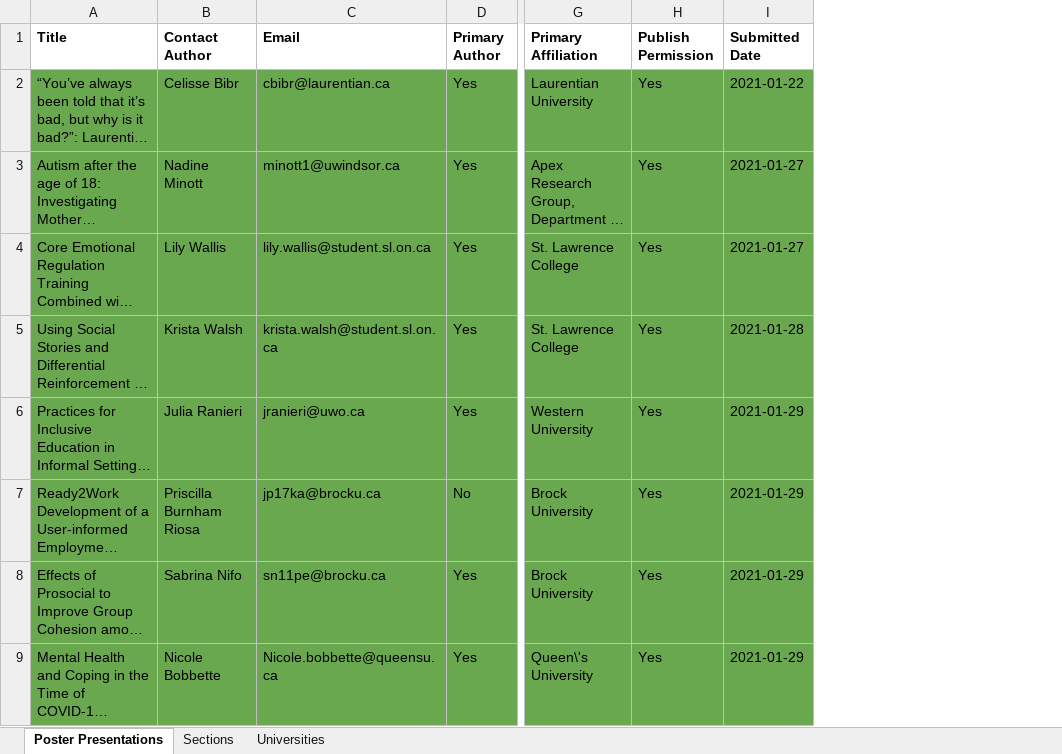
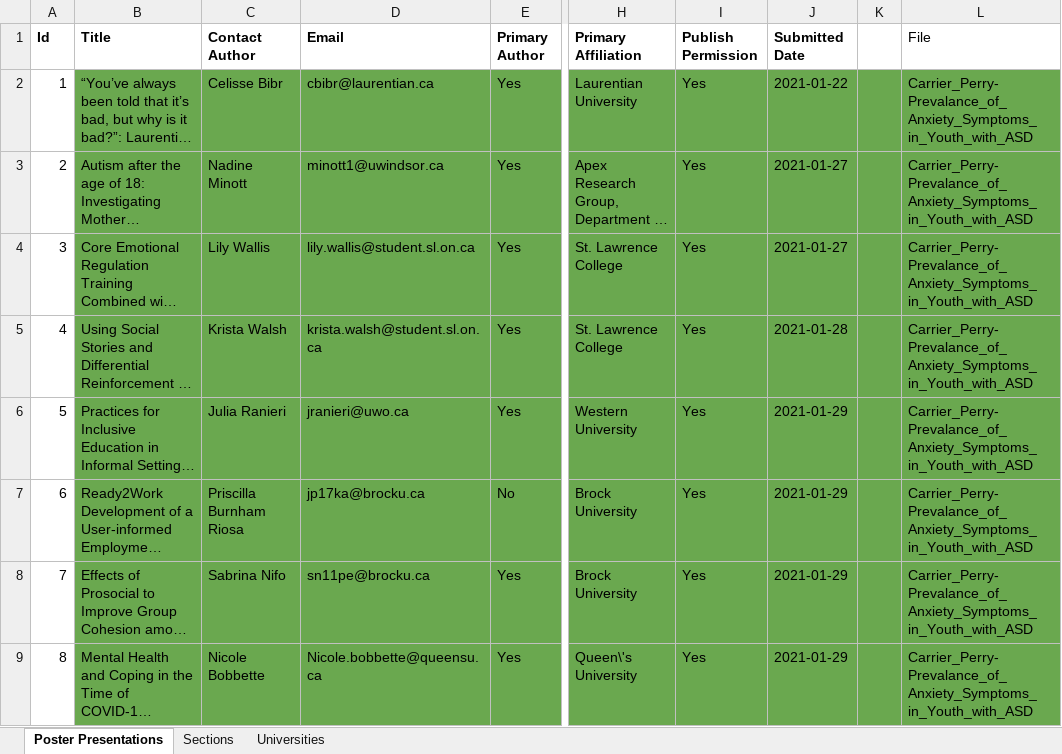
Before and after one commit to knicklabs/oaddrsig2021, an Excel workbook: data/data.xlsx, sheet Poster Presentations, drawn as a sheet; only a part is shown, gaps mark what is left out; long unchanged cells end in …; values as stored, in another font and other column widths than the file's, no borders; the diff names each change by its address in the sheet, - before the commit and + after, or states it on an @@ line.

```diff
--- a/data/data.xlsx (sheet Poster Presentations)
+++ b/data/data.xlsx (sheet Poster Presentations)
+column A (Id), rows 2-9: 1 | 2 | 3 | 4 | 5 | 6 | 7 | 8
+column K, empty
+column L (File), rows 2-9: all Carrier_Perry-Prevalance_of_Anxiety_Symptoms_in_Youth_with_ASD
```
Also changed, not shown: sheet Universities, 9 other files.
